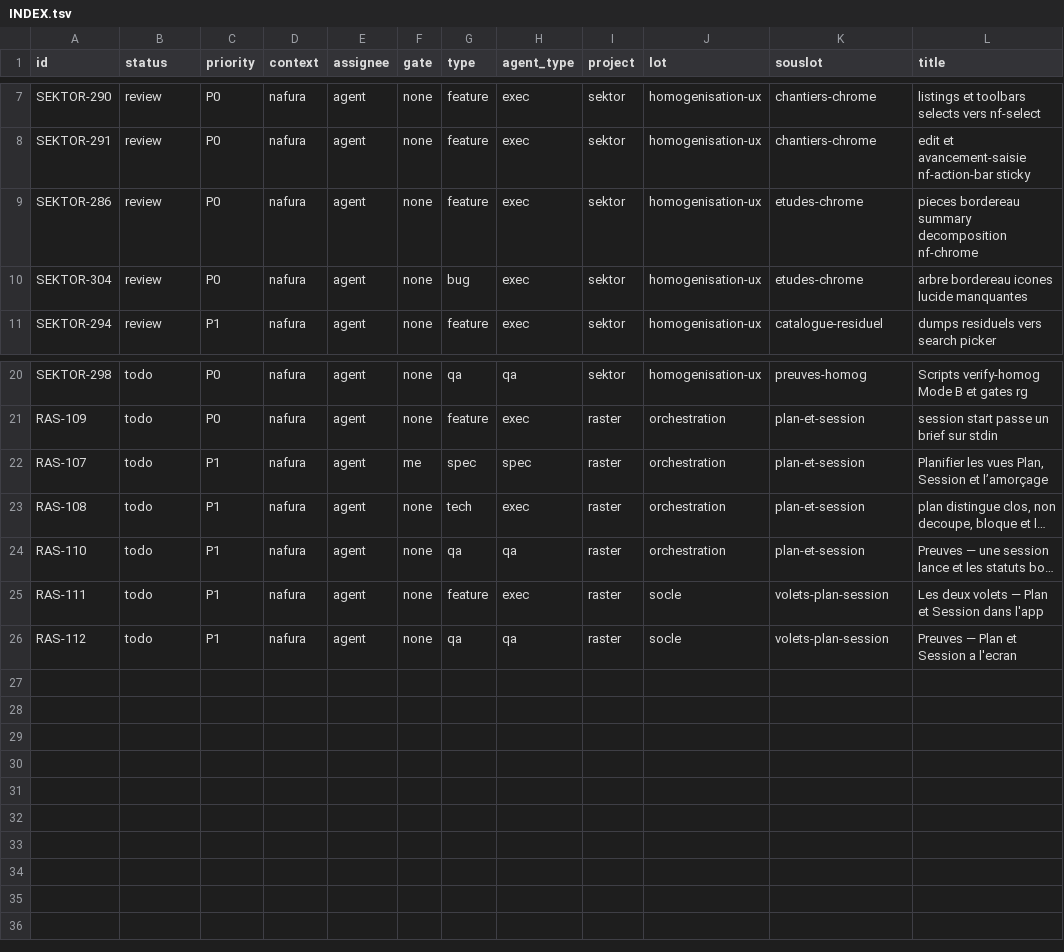
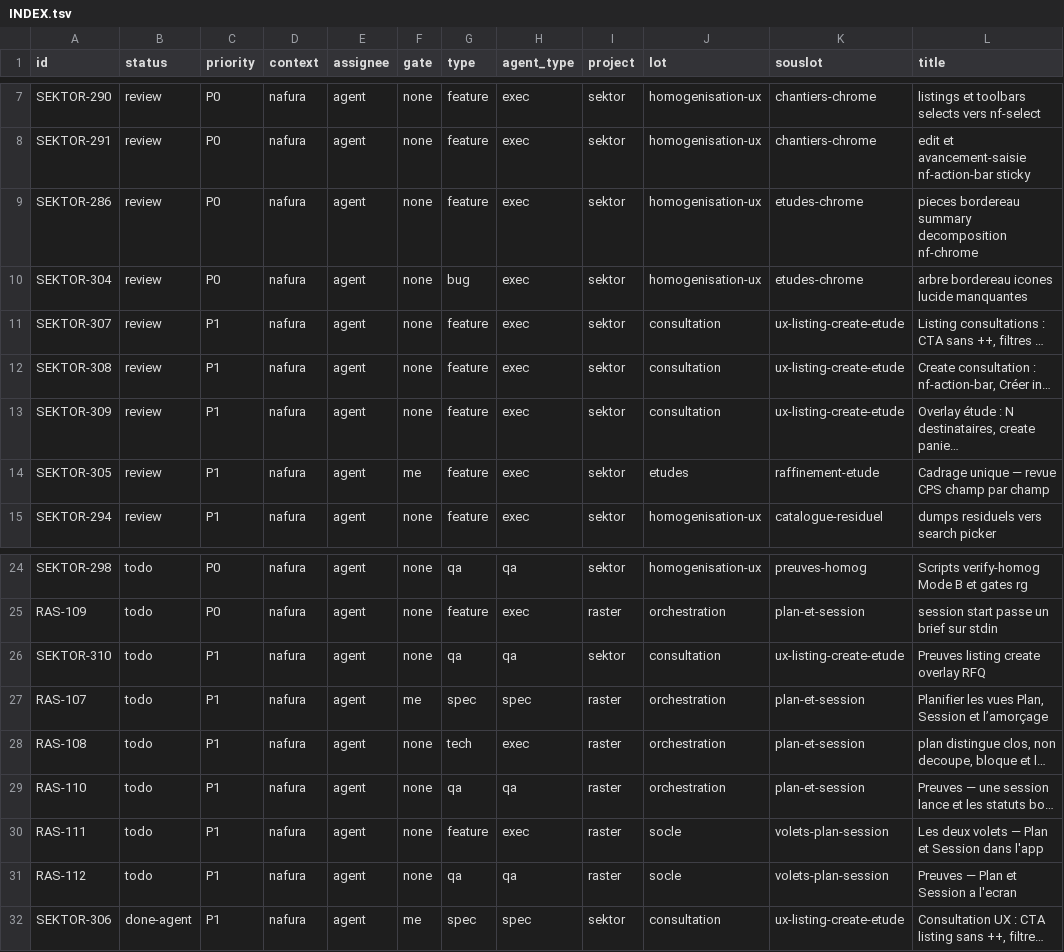
Before and after one commit to yassrun/nafuralabs, a TSV file: raster/INDEX.tsv, drawn as a sheet; only a part is shown, gaps mark what is left out; the diff names each change by its address in the sheet, - before the commit and + after, or states it on an @@ line.

```diff
--- a/raster/INDEX.tsv
+++ b/raster/INDEX.tsv
+row 11: SEKTOR-307 | review | P1 | nafura | agent | none | feature | exec | sektor | consultation | ux-listing-create-etude | Listing consultations : CTA sans ++, filtres …
+row 12: SEKTOR-308 | review | P1 | nafura | agent | none | feature | exec | sektor | consultation | ux-listing-create-etude | Create consultation : nf-action-bar, Créer in…
+row 13: SEKTOR-309 | review | P1 | nafura | agent | none | feature | exec | sektor | consultation | ux-listing-create-etude | Overlay étude : N destinataires, create panie…
+row 14: SEKTOR-305 | review | P1 | nafura | agent | me | feature | exec | sektor | etudes | raffinement-etude | Cadrage unique — revue CPS champ par champ
+row 26: SEKTOR-310 | todo | P1 | nafura | agent | none | qa | qa | sektor | consultation | ux-listing-create-etude | Preuves listing create overlay RFQ
+row 32: SEKTOR-306 | done-agent | P1 | nafura | agent | me | spec | spec | sektor | consultation | ux-listing-create-etude | Consultation UX : CTA listing sans ++, filtre…
```
Also changed, not shown: 39 other files.
